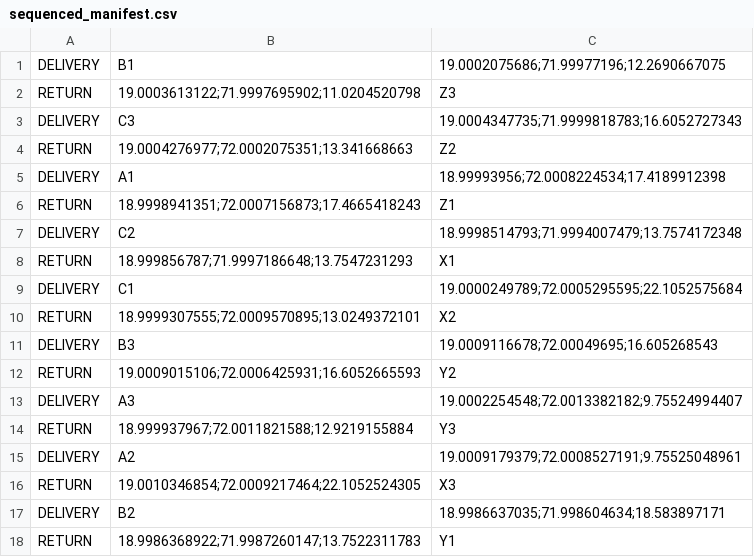
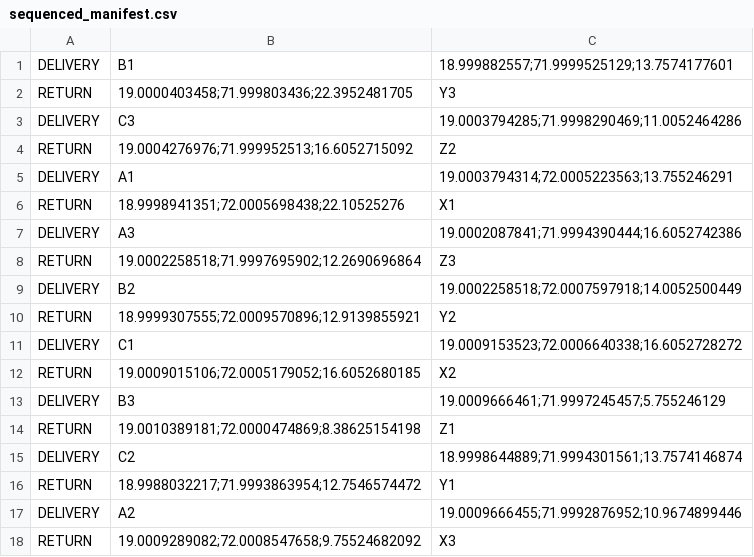
Before and after one commit to Srujan-D/eYRC_Vitarana_Drone, a CSV file: scripts/sequenced_manifest.csv, drawn as a sheet.

```diff
--- a/scripts/sequenced_manifest.csv
+++ b/scripts/sequenced_manifest.csv
@@ -1,18 +1,18 @@
-DELIVERY,B1,19.0002075686;71.99977196;12.2690667075
-RETURN,19.0003613122;71.9997695902;11.0204520798,Z3
-DELIVERY,C3,19.0004347735;71.9999818783;16.6052727343
-RETURN,19.0004276977;72.0002075351;13.341668663,Z2
-DELIVERY,A1,18.99993956;72.0008224534;17.4189912398
-RETURN,18.9998941351;72.0007156873;17.4665418243,Z1
-DELIVERY,C2,18.9998514793;71.9994007479;13.7574172348
-RETURN,18.999856787;71.9997186648;13.7547231293,X1
-DELIVERY,C1,19.0000249789;72.0005295595;22.1052575684
-RETURN,18.9999307555;72.0009570895;13.0249372101,X2
-DELIVERY,B3,19.0009116678;72.00049695;16.605268543
-RETURN,19.0009015106;72.0006425931;16.6052665593,Y2
-DELIVERY,A3,19.0002254548;72.0013382182;9.75524994407
-RETURN,18.999937967;72.0011821588;12.9219155884,Y3
-DELIVERY,A2,19.0009179379;72.0008527191;9.75525048961
-RETURN,19.0010346854;72.0009217464;22.1052524305,X3
-DELIVERY,B2,18.9986637035;71.998604634;18.583897171
-RETURN,18.9986368922;71.9987260147;13.7522311783,Y1
+DELIVERY,B1,18.999882557;71.9999525129;13.7574177601
+RETURN,19.0000403458;71.999803436;22.3952481705,Y3
+DELIVERY,C3,19.0003794285;71.9998290469;11.0052464286
+RETURN,19.0004276976;71.999952513;16.6052715092,Z2
+DELIVERY,A1,19.0003794314;72.0005223563;13.755246291
+RETURN,18.9998941351;72.0005698438;22.10525276,X1
+DELIVERY,A3,19.0002087841;71.9994390444;16.6052742386
+RETURN,19.0002258518;71.9997695902;12.2690696864,Z3
+DELIVERY,B2,19.0002258518;72.0007597918;14.0052500449
+RETURN,18.9999307555;72.0009570896;12.9139855921,Y2
+DELIVERY,C1,19.0009153523;72.0006640338;16.6052728272
+RETURN,19.0009015106;72.0005179052;16.6052680185,X2
+DELIVERY,B3,19.0009666461;71.9997245457;5.755246129
+RETURN,19.0010389181;72.0000474869;8.38625154198,Z1
+DELIVERY,C2,18.9998644889;71.9994301561;13.7574146874
+RETURN,18.9988032217;71.9993863954;12.7546574472,Y1
+DELIVERY,A2,19.0009666455;71.9992876952;10.9674899446
+RETURN,19.0009289082;72.0008547658;9.75524682092,X3
```
Also changed, not shown: 13 other files.
